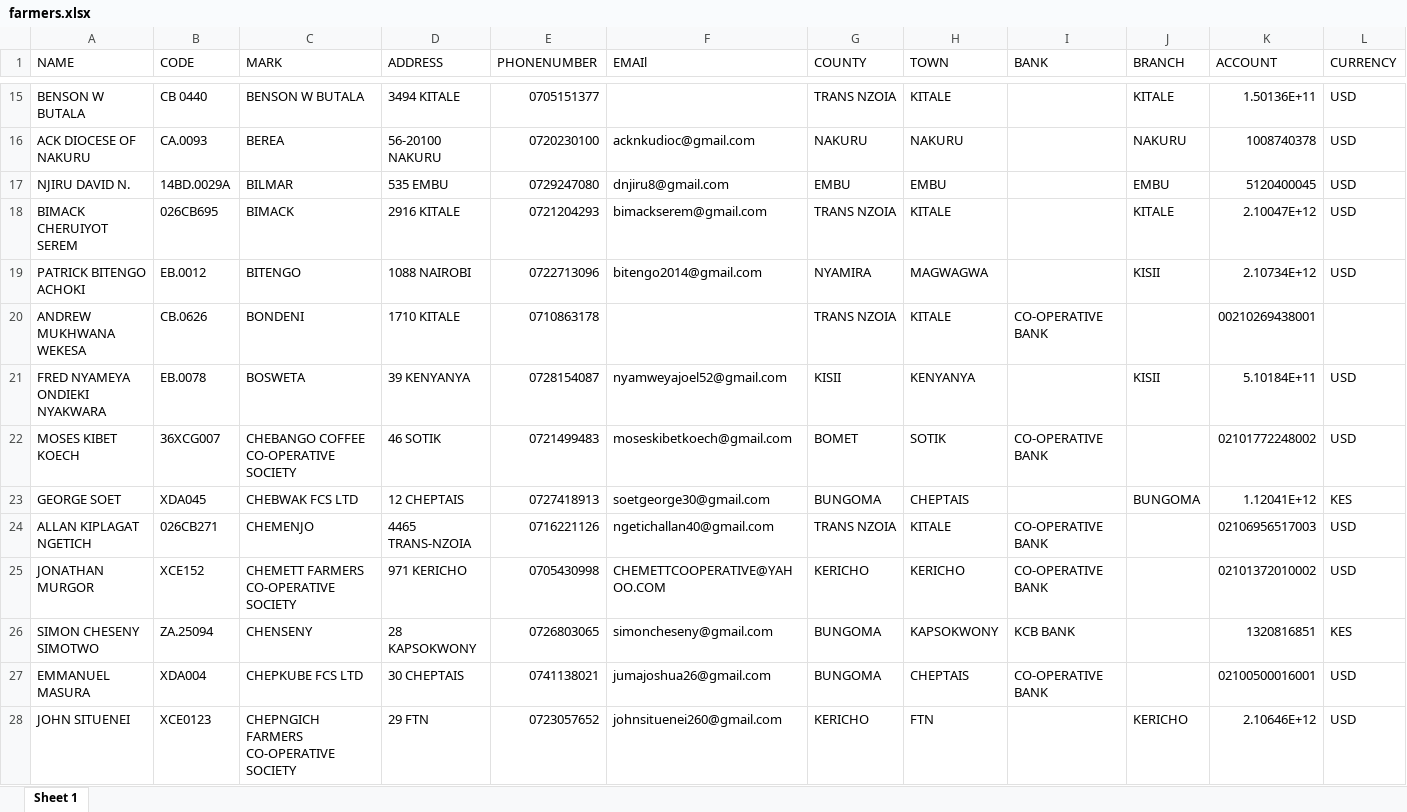
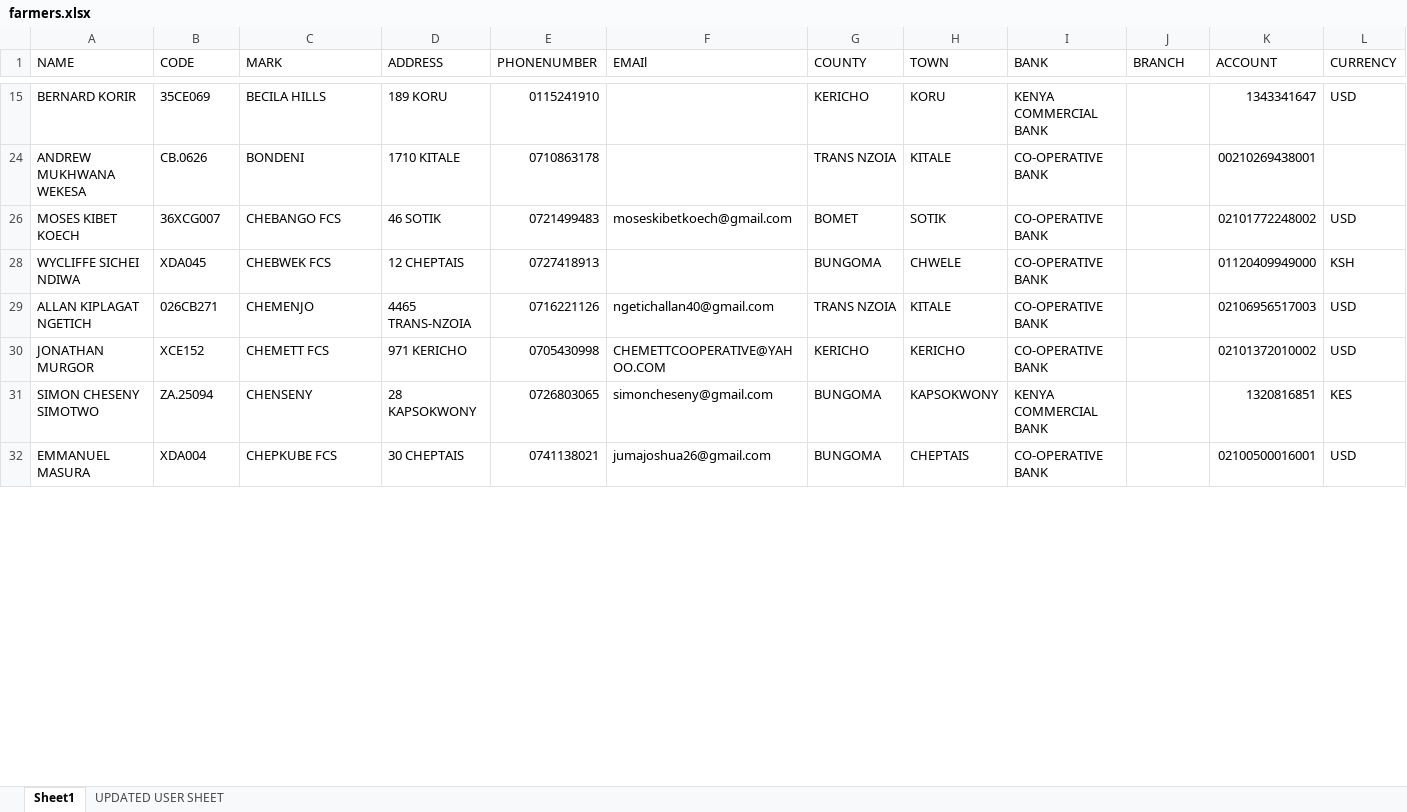
Before and after one commit to michaelmurwayi/beanview, an Excel workbook: app/farmers.xlsx, sheet Sheet1, drawn as a sheet; only a part is shown, gaps mark what is left out; values as stored, in another font and other column widths than the file's, no cell formats; charts and pictures and conditional formats and table styles not drawn; removed rows and columns are numbered as before the commit, all else as after; the diff covers the shown part only; the diff names each change by its address in the sheet, - before the commit and + after, or states it on an @@ line.

```diff
--- a/app/farmers.xlsx (sheet Sheet1)
+++ b/app/farmers.xlsx (sheet Sheet1)
-sheet tab: Sheet 1
+sheet tab: Sheet1
+sheet tab: UPDATED USER SHEET
@@ row 15 hidden: BENSON W BUTALA | CB 0440 | BENSON W BUTALA | 3494 KITALE | 0705151377 |  | TRANS NZOIA | KITALE |  | KITALE | 1.50136E+11 | USD @@
@@ row 16 hidden: ACK DIOCESE OF NAKURU | CA.0093 | BEREA | 56-20100 NAKURU | 0720230100 | acknkudioc@gmail.com | NAKURU | NAKURU |  | NAKURU | 1008740378 | USD @@
@@ row 17 hidden: NJIRU DAVID N. | 14BD.0029A | BILMAR | 535 EMBU | 0729247080 | dnjiru8@gmail.com | EMBU | EMBU |  | EMBU | 5120400045 | USD @@
@@ row 18 hidden: BIMACK CHERUIYOT SEREM | 026CB695 | BIMACK | 2916 KITALE | 0721204293 | bimackserem@gmail.com | TRANS NZOIA | KITALE |  | KITALE | 2.10047E+12 | USD @@
@@ row 19 hidden: PATRICK BITENGO ACHOKI | EB.0012 | BITENGO | 1088 NAIROBI | 0722713096 | bitengo2014@gmail.com | NYAMIRA | MAGWAGWA |  | KISII | 2.10734E+12 | USD @@
+row 15: BERNARD KORIR | 35CE069 | BECILA HILLS | 189 KORU | 0115241910 |  | KERICHO | KORU | KENYA COMMERCIAL BANK |  | 1343341647 | USD
@@ row 21 moved to row 352: FRED NYAMEYA ONDIEKI NYAKWARA @@
-C26 (MARK): CHEBANGO COFFEE CO-OPERATIVE SOCIETY
+C26 (MARK): CHEBANGO FCS
-row 23: GEORGE SOET | XDA045 | CHEBWAK FCS LTD | 12 CHEPTAIS | 0727418913 | soetgeorge30@gmail.com | BUNGOMA | CHEPTAIS |  | BUNGOMA | 1.12041E+12 | KES
+row 28: WYCLIFFE SICHEI NDIWA | XDA045 | CHEBWEK FCS | 12 CHEPTAIS | 0727418913 |  | BUNGOMA | CHWELE | CO-OPERATIVE BANK |  | 01120409949000 | KSH
-C30 (MARK): CHEMETT FARMERS CO-OPERATIVE SOCIETY
+C30 (MARK): CHEMETT FCS
-I31 (BANK): KCB BANK
+I31 (BANK): KENYA COMMERCIAL BANK
-C32 (MARK): CHEPKUBE FCS LTD
+C32 (MARK): CHEPKUBE FCS
-row 28: JOHN SITUENEI | XCE0123 | CHEPNGICH FARMERS CO-OPERATIVE SOCIETY | 29 FTN | 0723057652 | johnsituenei260@gmail.com | KERICHO | FTN |  | KERICHO | 2.10646E+12 | USD
```
Also changed, not shown: 83 added rows, 19 removed rows, 33 hidden or unhidden rows and 219 edited cells elsewhere in this sheet, cell formats, hidden cells, charts or pictures, 9 other files.
